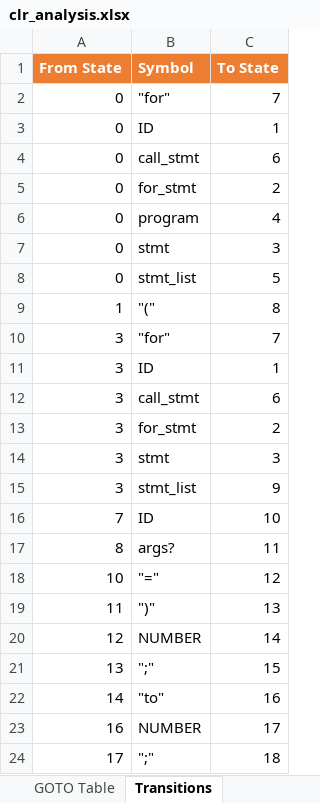
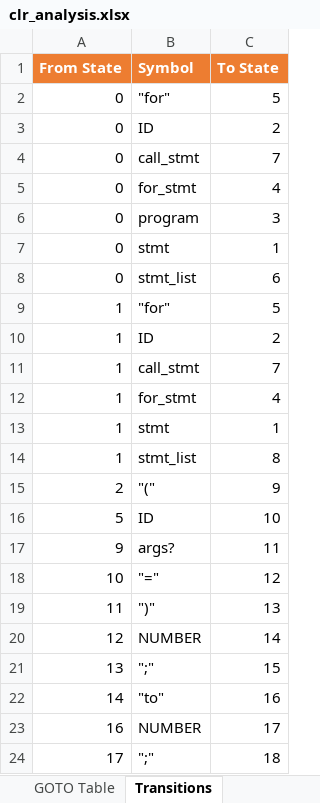
Before and after one commit to RaiderBhai/PatternLang, an Excel workbook: ParserCodes/clr_analysis.xlsx, sheet Transitions, drawn as a sheet; values as stored, in another font and other column widths than the file's, no borders; removed rows and columns are numbered as before the commit, all else as after; the diff names each change by its address in the sheet, - before the commit and + after, or states it on an @@ line.

```diff
--- a/ParserCodes/clr_analysis.xlsx (sheet Transitions)
+++ b/ParserCodes/clr_analysis.xlsx (sheet Transitions)
-C2 (To State): 7
+C2 (To State): 5
-C3 (To State): 1
+C3 (To State): 2
-C4 (To State): 6
+C4 (To State): 7
-C5 (To State): 2
+C5 (To State): 4
-C6 (To State): 4
+C6 (To State): 3
-C7 (To State): 3
+C7 (To State): 1
-C8 (To State): 5
+C8 (To State): 6
+row 9: 1 | "for" | 5
+row 10: 1 | ID | 2
+row 11: 1 | call_stmt | 7
+row 12: 1 | for_stmt | 4
+row 13: 1 | stmt | 1
-B14 (Symbol): "("
+B14 (Symbol): stmt_list
-row 10: 3 | "for" | 7
-row 11: 3 | ID | 1
-row 12: 3 | call_stmt | 6
-row 13: 3 | for_stmt | 2
-row 14: 3 | stmt | 3
-row 15: 3 | stmt_list | 9
+row 15: 2 | "(" | 9
-A16 (From State): 7
+A16 (From State): 5
-A17 (From State): 8
+A17 (From State): 9
```
Also changed, not shown: sheet ACTION Table, sheet GOTO Table, sheet States, ParserCodes/RD_analysis.xlsx, ParserCodes/lalr_analysis.xlsx, 17 other files.
